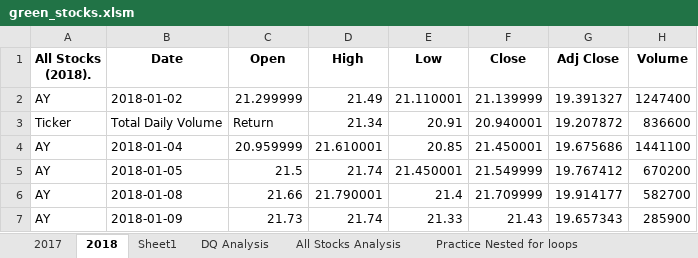
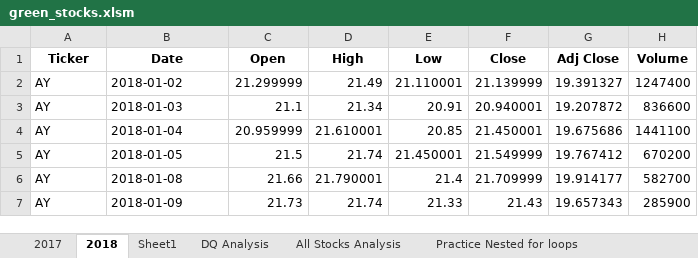
Before and after one commit to KandiJayana/stock-analysis, an Excel workbook: green_stocks.xlsm, sheet 2018, drawn as a sheet; only a part is shown; values as stored, in another font and other column widths than the file's, no borders; the diff names each change by its address in the sheet, - before the commit and + after, or states it on an @@ line.

```diff
--- a/green_stocks.xlsm (sheet 2018)
+++ b/green_stocks.xlsm (sheet 2018)
-A1: All Stocks (2018).
+A1: Ticker
-A3 (Ticker): Ticker
+A3 (Ticker): AY
-B3 (Date): Total Daily Volume
+B3 (Date): 2018-01-03
-C3 (Open): Return
+C3 (Open): 21.1
```
Also changed, not shown: sheet All Stocks Analysis.
